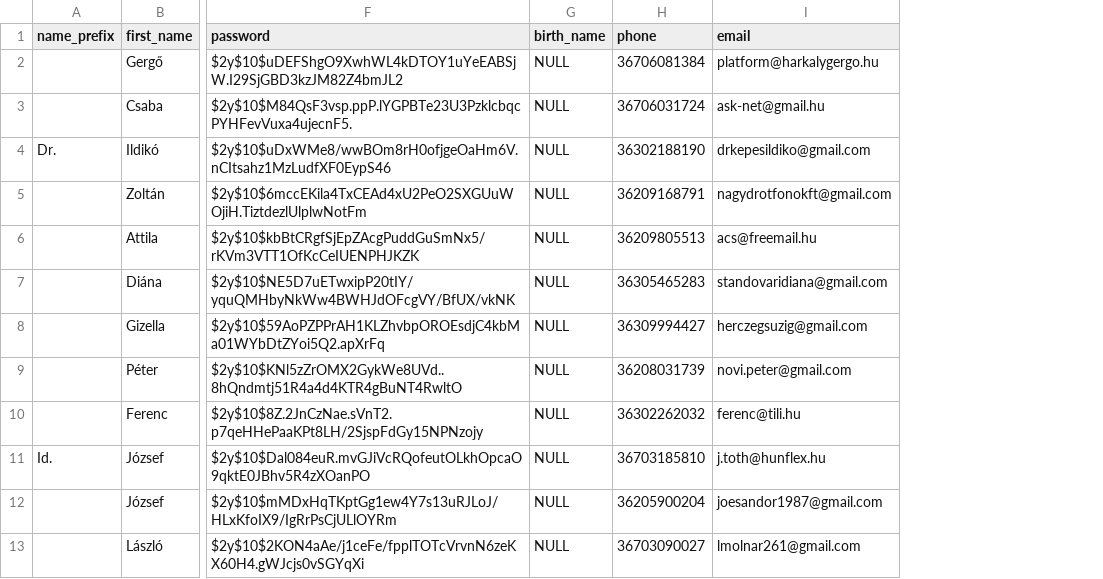
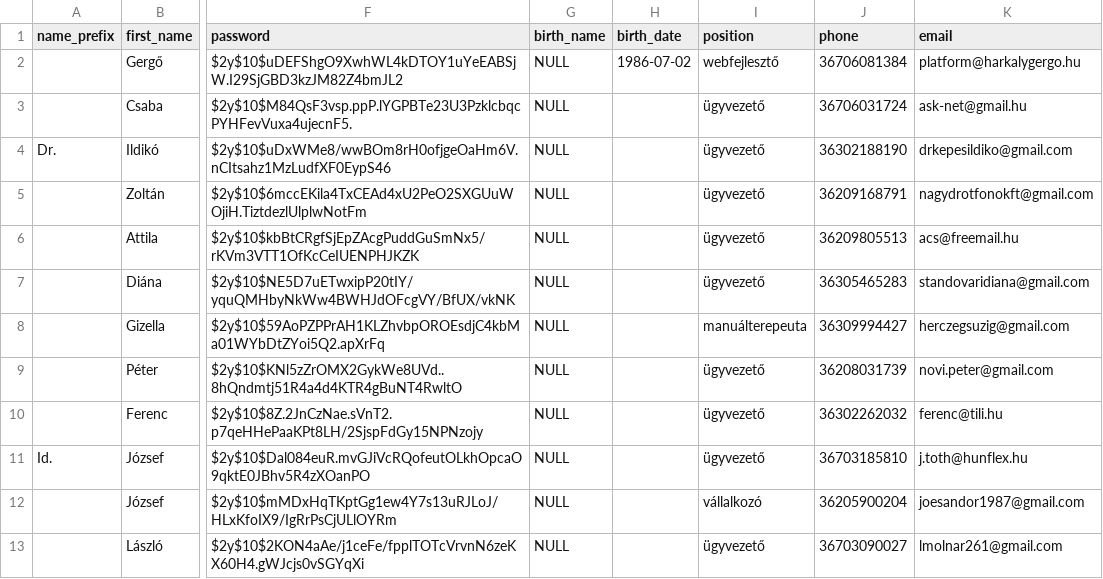
Before and after one commit to harkalygergo/Platform, a CSV file: src/DataFixtures/users.csv, drawn as a sheet; only a part is shown, gaps mark what is left out; the diff names each change by its address in the sheet, - before the commit and + after, or states it on an @@ line.

Commit message:
users' position and birth date added

```diff
--- a/src/DataFixtures/users.csv
+++ b/src/DataFixtures/users.csv
+column H (birth_date), row 2: 1986-07-02
+column I (position), rows 2-13: webfejlesztő | ügyvezető | ügyvezető | ügyvezető | ügyvezető | ügyvezető | manuálterepeuta | ügyvezető | ügyvezető | ügyvezető | vállalkozó | ügyvezető
```
Also changed, not shown: 3 other files.
